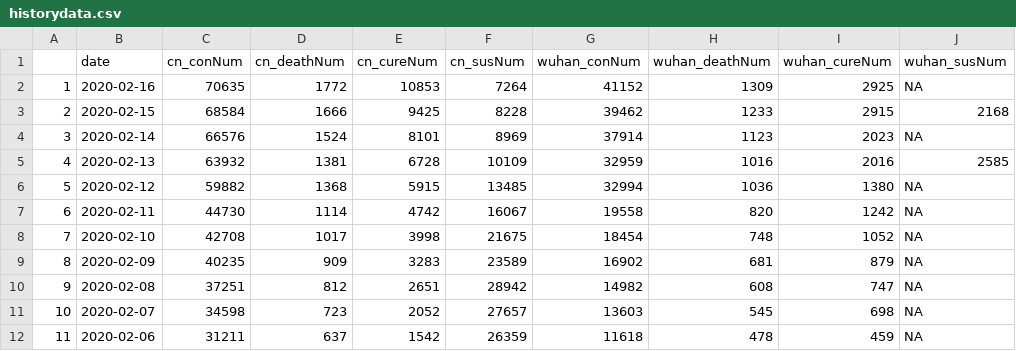
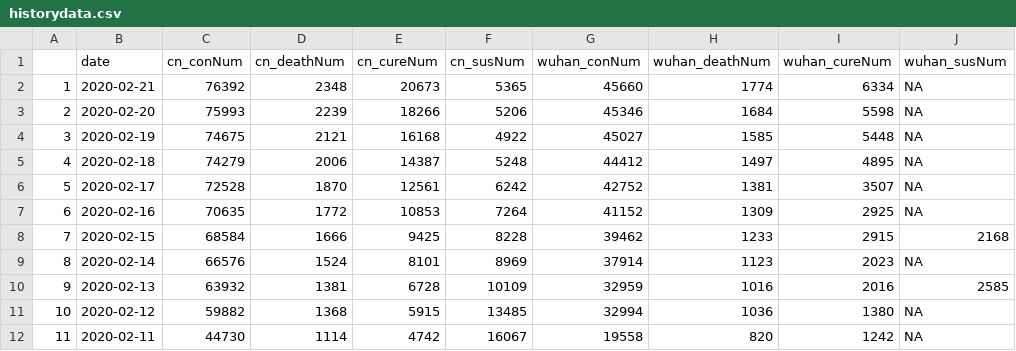
Before and after one commit to JonathanJing/China-Coronavirus, a CSV file: historydata.csv, drawn as a sheet; only a part is shown; the shorter side is filled out with more unchanged rows; addresses are those after the commit; the diff names each change by its address in the sheet, - before the commit and + after, or states it on an @@ line.

```diff
--- a/historydata.csv
+++ b/historydata.csv
+row 2: 1 | 2020-02-21 | 76392 | 2348 | 20673 | 5365 | 45660 | 1774 | 6334 | NA
+row 3: 2 | 2020-02-20 | 75993 | 2239 | 18266 | 5206 | 45346 | 1684 | 5598 | NA
+row 4: 3 | 2020-02-19 | 74675 | 2121 | 16168 | 4922 | 45027 | 1585 | 5448 | NA
+row 5: 4 | 2020-02-18 | 74279 | 2006 | 14387 | 5248 | 44412 | 1497 | 4895 | NA
+row 6: 5 | 2020-02-17 | 72528 | 1870 | 12561 | 6242 | 42752 | 1381 | 3507 | NA
@@ column A renumbered from row 7 down @@
```
Also changed, not shown: 20 other files.
